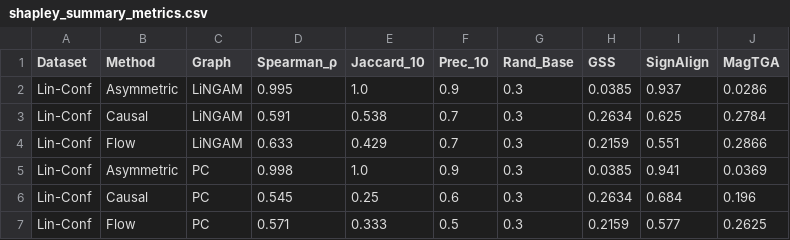
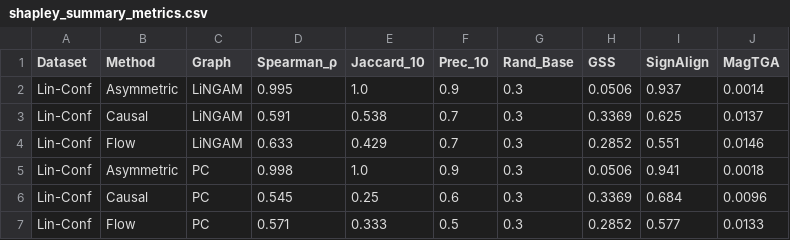
Before and after one commit to juanriosg12/master_thesis, a CSV file: data/explainability/shapley_summary_metrics.csv, drawn as a sheet.

Commit message:
update metrics and plots

```diff
--- a/data/explainability/shapley_summary_metrics.csv
+++ b/data/explainability/shapley_summary_metrics.csv
@@ -1,7 +1,7 @@
 Dataset,Method,Graph,Spearman_ρ,Jaccard_10,Prec_10,Rand_Base,GSS,SignAlign,MagTGA
-Lin-Conf,Asymmetric,LiNGAM,0.995,1.0,0.9,0.3,0.0385,0.937,0.0286
-Lin-Conf,Causal,LiNGAM,0.591,0.538,0.7,0.3,0.2634,0.625,0.2784
-Lin-Conf,Flow,LiNGAM,0.633,0.429,0.7,0.3,0.2159,0.551,0.2866
-Lin-Conf,Asymmetric,PC,0.998,1.0,0.9,0.3,0.0385,0.941,0.0369
-Lin-Conf,Causal,PC,0.545,0.25,0.6,0.3,0.2634,0.684,0.196
-Lin-Conf,Flow,PC,0.571,0.333,0.5,0.3,0.2159,0.577,0.2625
+Lin-Conf,Asymmetric,LiNGAM,0.995,1.0,0.9,0.3,0.0506,0.937,0.0014
+Lin-Conf,Causal,LiNGAM,0.591,0.538,0.7,0.3,0.3369,0.625,0.0137
+Lin-Conf,Flow,LiNGAM,0.633,0.429,0.7,0.3,0.2852,0.551,0.0146
+Lin-Conf,Asymmetric,PC,0.998,1.0,0.9,0.3,0.0506,0.941,0.0018
+Lin-Conf,Causal,PC,0.545,0.25,0.6,0.3,0.3369,0.684,0.0096
+Lin-Conf,Flow,PC,0.571,0.333,0.5,0.3,0.2852,0.577,0.0133
```
Also changed, not shown: 30 other files.
